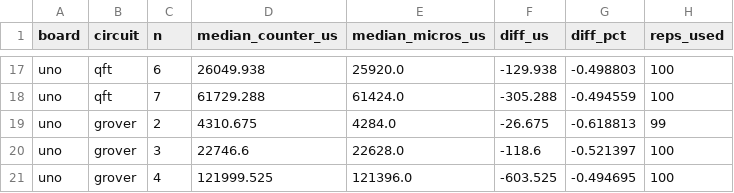
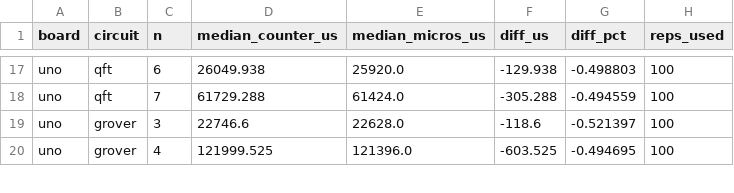
Before and after one commit to 3rasxk/QuantumMCU-Research, a CSV file: data/derived/phase2_timer_vs_counter.csv, drawn as a sheet; only a part is shown, gaps mark what is left out.

```diff
--- a/data/derived/phase2_timer_vs_counter.csv
+++ b/data/derived/phase2_timer_vs_counter.csv
@@ -18,3 +18,2 @@ uno,qft,6,26049.938,25920.0,-129.938,-0.498803,100
 uno,qft,7,61729.288,61424.0,-305.288,-0.494559,100
-uno,grover,2,4310.675,4284.0,-26.675,-0.618813,99
 uno,grover,3,22746.6,22628.0,-118.6,-0.521397,100
```
Also changed, not shown: data/derived/phase3_timer_vs_counter.csv, data/processed/phase4/counter_agreement.csv, 24 other files.
